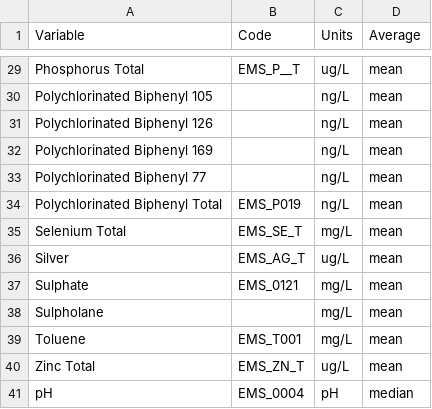
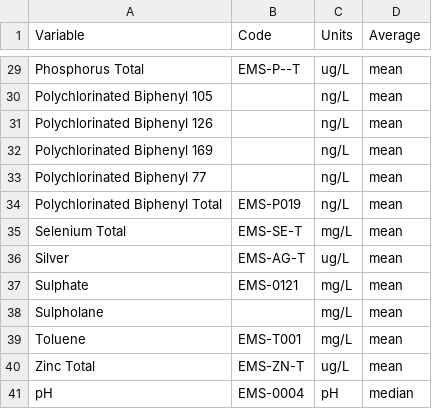
Before and after one commit to bcgov/wqbc, a CSV file: data-raw/codes.csv, drawn as a sheet; only a part is shown, gaps mark what is left out; the diff covers the shown part only; the diff names each change by its address in the sheet, - before the commit and + after, or states it on an @@ line.

```diff
--- a/data-raw/codes.csv
+++ b/data-raw/codes.csv
-B29 (Code): EMS_P__T
+B29 (Code): EMS-P--T
-B34 (Code): EMS_P019
+B34 (Code): EMS-P019
-B35 (Code): EMS_SE_T
+B35 (Code): EMS-SE-T
-B36 (Code): EMS_AG_T
+B36 (Code): EMS-AG-T
-B37 (Code): EMS_0121
+B37 (Code): EMS-0121
-B39 (Code): EMS_T001
+B39 (Code): EMS-T001
-B40 (Code): EMS_ZN_T
+B40 (Code): EMS-ZN-T
-B41 (Code): EMS_0004
+B41 (Code): EMS-0004
```
Also changed, not shown: 26 edited cells elsewhere in this file, 1 other file.
